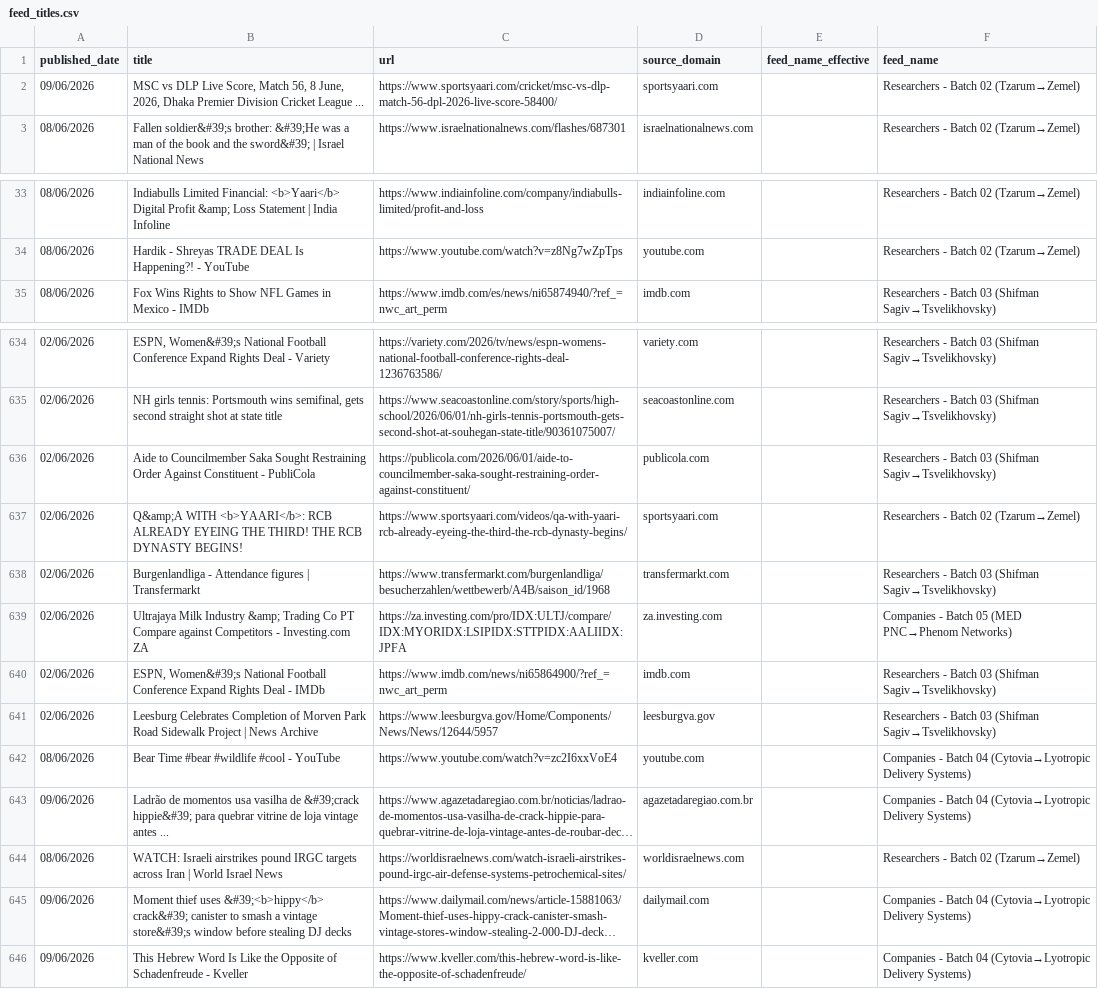
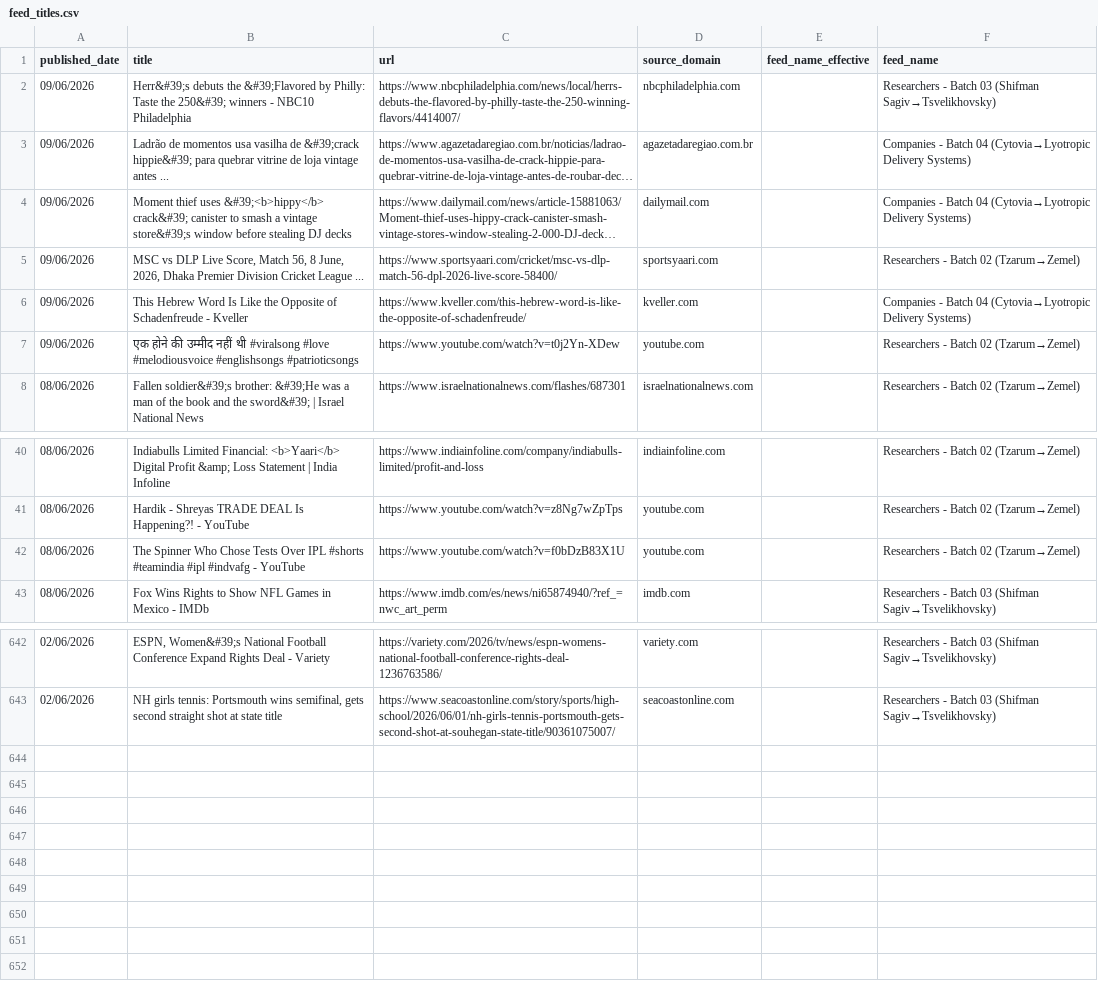
Before and after one commit to elyashivzangen/yissum-science, a CSV file: data_new_updater/feed_titles.csv, drawn as a sheet; only a part is shown, gaps mark what is left out; long unchanged cells end in …; removed rows and columns are numbered as before the commit, all else as after; the diff names each change by its address in the sheet, - before the commit and + after, or states it on an @@ line.

```diff
--- a/data_new_updater/feed_titles.csv
+++ b/data_new_updater/feed_titles.csv
+row 2: 09/06/2026 | Herr&#39;s debuts the &#39;Flavored by Philly: Taste the 250&#39; winners - NBC10 Philadelphia | https://www.nbcphiladelphia.com/news/local/herrs-debuts-the-flavored-by-philly-taste-the-250-winning-flavors/4414007/ | nbcphiladelphia.com |  | Researchers - Batch 03 (Shifman Sagiv→Tsvelikhovsky)
@@ row 643 moved to row 3: 09/06/2026 @@
@@ row 645 moved to row 4: 09/06/2026 @@
@@ row 646 moved to row 6: 09/06/2026 @@
+row 7: 09/06/2026 | एक होने की उम्मीद नहीं थी #viralsong #love #melodiousvoice #englishsongs #patrioticsongs | https://www.youtube.com/watch?v=t0j2Yn-XDew | youtube.com |  | Researchers - Batch 02 (Tzarum→Zemel)
+row 42: 08/06/2026 | The Spinner Who Chose Tests Over IPL #shorts #teamindia #ipl #indvafg - YouTube | https://www.youtube.com/watch?v=f0bDzB83X1U | youtube.com |  | Researchers - Batch 02 (Tzarum→Zemel)
-row 636: 02/06/2026 | Aide to Councilmember Saka Sought Restraining Order Against Constituent - PubliCola | https://publicola.com/2026/06/01/aide-to-councilmember-saka-sought-restraining-order-against-constituent/ | publicola.com |  | Researchers - Batch 03 (Shifman Sagiv→Tsvelikhovsky)
-row 637: 02/06/2026 | Q&amp;A WITH <b>YAARI</b>: RCB ALREADY EYEING THE THIRD! THE RCB DYNASTY BEGINS! | https://www.sportsyaari.com/videos/qa-with-yaari-rcb-already-eyeing-the-third-the-rcb-dynasty-begins/ | sportsyaari.com |  | Researchers - Batch 02 (Tzarum→Zemel)
-row 638: 02/06/2026 | Burgenlandliga - Attendance figures | Transfermarkt | https://www.transfermarkt.com/burgenlandliga/besucherzahlen/wettbewerb/A4B/saison_id/1968 | transfermarkt.com |  | Researchers - Batch 03 (Shifman Sagiv→Tsvelikhovsky)
-row 639: 02/06/2026 | Ultrajaya Milk Industry &amp; Trading Co PT Compare against Competitors - Investing.com ZA | https://za.investing.com/pro/IDX:ULTJ/compare/IDX:MYORIDX:LSIPIDX:STTPIDX:AALIIDX:JPFA | za.investing.com |  | Companies - Batch 05 (MED PNC→Phenom Networks)
-row 640: 02/06/2026 | ESPN, Women&#39;s National Football Conference Expand Rights Deal - IMDb | https://www.imdb.com/news/ni65864900/?ref_=nwc_art_perm | imdb.com |  | Researchers - Batch 03 (Shifman Sagiv→Tsvelikhovsky)
-row 641: 02/06/2026 | Leesburg Celebrates Completion of Morven Park Road Sidewalk Project | News Archive | https://www.leesburgva.gov/Home/Components/News/News/12644/5957 | leesburgva.gov |  | Researchers - Batch 03 (Shifman Sagiv→Tsvelikhovsky)
@@ row 642 moved to row 14: 08/06/2026 @@
@@ row 644 moved to row 21: 08/06/2026 @@
```
Also changed, not shown: data_new_updater/feed.csv, data_new_updater/feed_compact.csv, 2 other files.
